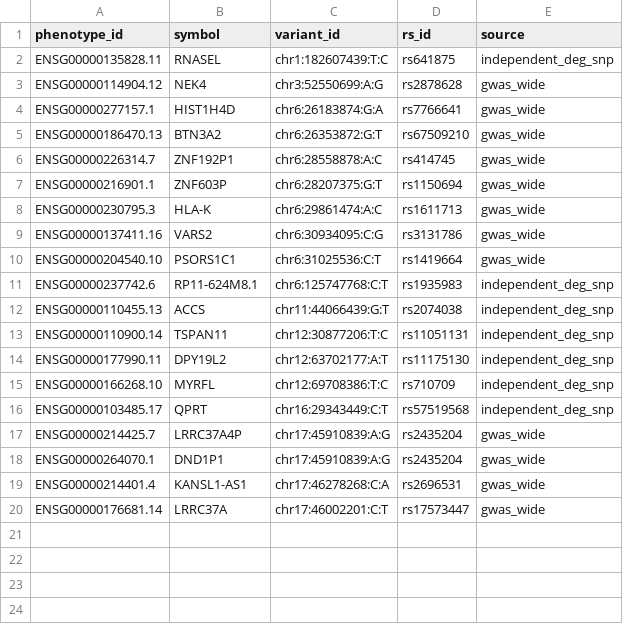
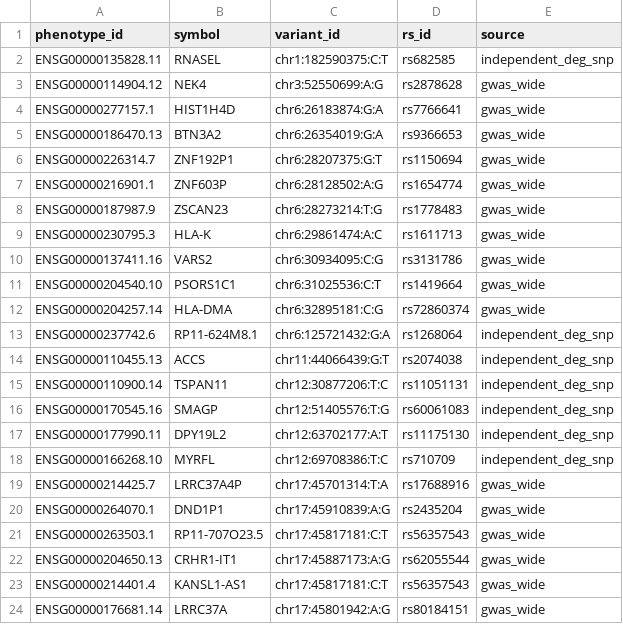
Before and after one commit to LieberInstitute/Habenula_Pilot, a CSV file: processed-data/17_eQTL/rsID_independent_deg_or_gwas_wide.csv, drawn as a sheet.

```diff
--- a/processed-data/17_eQTL/rsID_independent_deg_or_gwas_wide.csv
+++ b/processed-data/17_eQTL/rsID_independent_deg_or_gwas_wide.csv
@@ -1,8 +1,9 @@
 phenotype_id,symbol,variant_id,rs_id,source
-ENSG00000135828.11,RNASEL,chr1:182607439:T:C,rs641875,independent_deg_snp
+ENSG00000135828.11,RNASEL,chr1:182590375:C:T,rs682585,independent_deg_snp
 ENSG00000114904.12,NEK4,chr3:52550699:A:G,rs2878628,gwas_wide
 ENSG00000277157.1,HIST1H4D,chr6:26183874:G:A,rs7766641,gwas_wide
-ENSG00000186470.13,BTN3A2,chr6:26353872:G:T,rs67509210,gwas_wide
-ENSG00000226314.7,ZNF192P1,chr6:28558878:A:C,rs414745,gwas_wide
-ENSG00000216901.1,ZNF603P,chr6:28207375:G:T,rs1150694,gwas_wide
+ENSG00000186470.13,BTN3A2,chr6:26354019:G:A,rs9366653,gwas_wide
+ENSG00000226314.7,ZNF192P1,chr6:28207375:G:T,rs1150694,gwas_wide
+ENSG00000216901.1,ZNF603P,chr6:28128502:A:G,rs1654774,gwas_wide
+ENSG00000187987.9,ZSCAN23,chr6:28273214:T:G,rs1778483,gwas_wide
 ENSG00000230795.3,HLA-K,chr6:29861474:A:C,rs1611713,gwas_wide
@@ -10,11 +11,14 @@ ENSG00000137411.16,VARS2,chr6:30934095:C:G,rs3131786,gwas_wide
 ENSG00000204540.10,PSORS1C1,chr6:31025536:C:T,rs1419664,gwas_wide
-ENSG00000237742.6,RP11-624M8.1,chr6:125747768:C:T,rs1935983,independent_deg_snp
+ENSG00000204257.14,HLA-DMA,chr6:32895181:C:G,rs72860374,gwas_wide
+ENSG00000237742.6,RP11-624M8.1,chr6:125721432:G:A,rs1268064,independent_deg_snp
 ENSG00000110455.13,ACCS,chr11:44066439:G:T,rs2074038,independent_deg_snp
 ENSG00000110900.14,TSPAN11,chr12:30877206:T:C,rs11051131,independent_deg_snp
+ENSG00000170545.16,SMAGP,chr12:51405576:T:G,rs60061083,independent_deg_snp
 ENSG00000177990.11,DPY19L2,chr12:63702177:A:T,rs11175130,independent_deg_snp
 ENSG00000166268.10,MYRFL,chr12:69708386:T:C,rs710709,independent_deg_snp
-ENSG00000103485.17,QPRT,chr16:29343449:C:T,rs57519568,independent_deg_snp
-ENSG00000214425.7,LRRC37A4P,chr17:45910839:A:G,rs2435204,gwas_wide
+ENSG00000214425.7,LRRC37A4P,chr17:45701314:T:A,rs17688916,gwas_wide
 ENSG00000264070.1,DND1P1,chr17:45910839:A:G,rs2435204,gwas_wide
-ENSG00000214401.4,KANSL1-AS1,chr17:46278268:C:A,rs2696531,gwas_wide
-ENSG00000176681.14,LRRC37A,chr17:46002201:C:T,rs17573447,gwas_wide
+ENSG00000263503.1,RP11-707O23.5,chr17:45817181:C:T,rs56357543,gwas_wide
+ENSG00000204650.13,CRHR1-IT1,chr17:45887173:A:G,rs62055544,gwas_wide
+ENSG00000214401.4,KANSL1-AS1,chr17:45817181:C:T,rs56357543,gwas_wide
+ENSG00000176681.14,LRRC37A,chr17:45801942:A:G,rs80184151,gwas_wide
```
Also changed, not shown: 38 other files.
